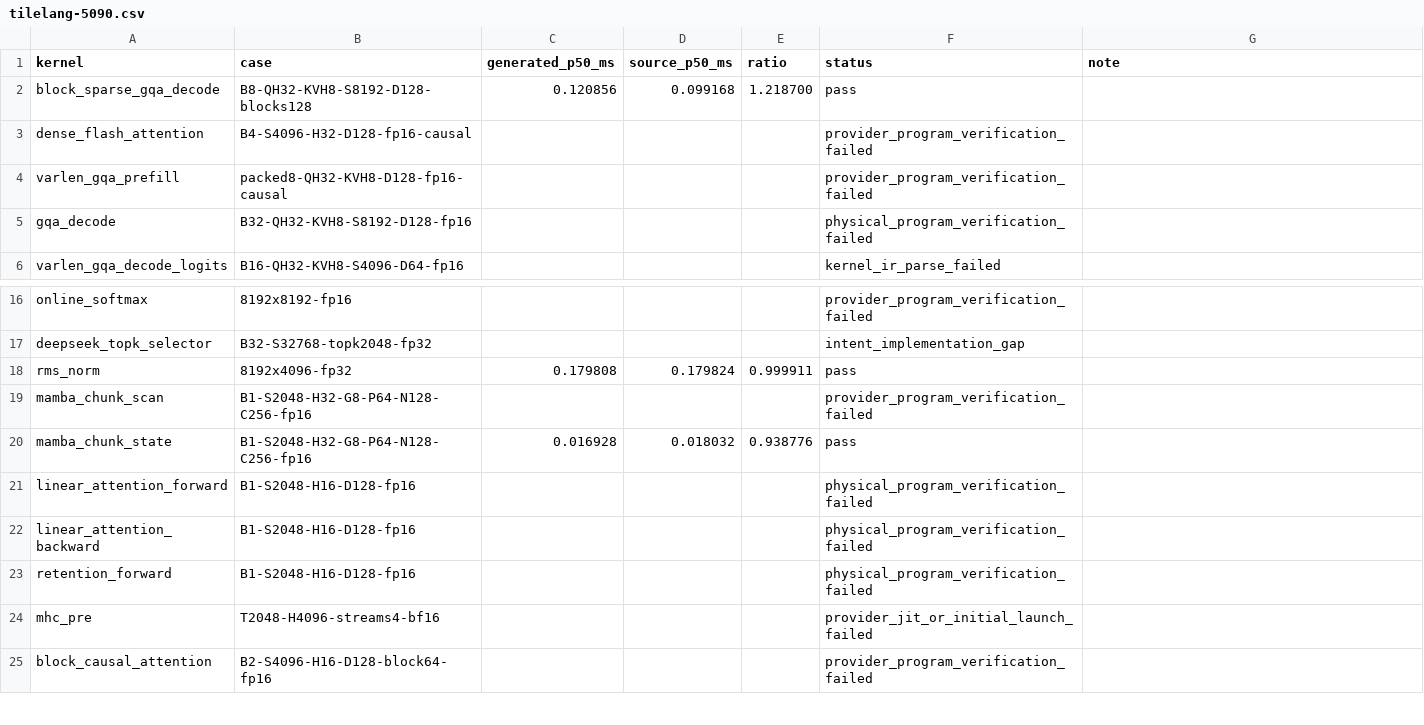
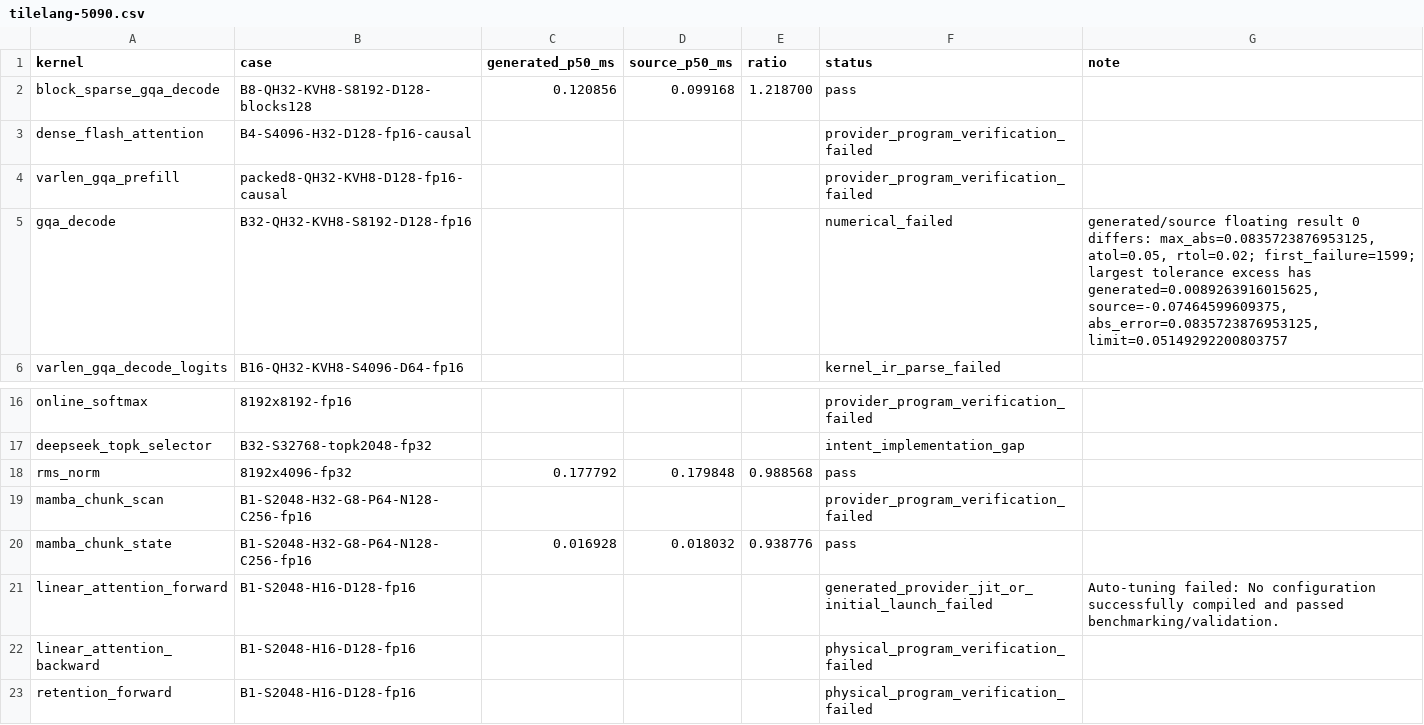
Before and after one commit to zzyu5/Intent, a CSV file: experiments/gpu/results/tilelang-5090.csv, drawn as a sheet; only a part is shown, gaps mark what is left out; the shorter side is filled out with more unchanged rows.

Commit message:
Preserve TileLang backend work before separating the GPU mainline
Keep the typed storage and lowering changes together with current production observations. GQA and linear attention generate provider source but still fail native autotuning; this snapshot does not claim those programs run correctly.

```diff
--- a/experiments/gpu/results/tilelang-5090.csv
+++ b/experiments/gpu/results/tilelang-5090.csv
@@ -4,3 +4,3 @@ dense_flash_attention,B4-S4096-H32-D128-fp16-causal,,,,provider_program_verifica
 varlen_gqa_prefill,packed8-QH32-KVH8-D128-fp16-causal,,,,provider_program_verification_failed,
-gqa_decode,B32-QH32-KVH8-S8192-D128-fp16,,,,physical_program_verification_failed,
+gqa_decode,B32-QH32-KVH8-S8192-D128-fp16,,,,numerical_failed,"generated/source floating result 0 differs: max_abs=0.0835723876953125, atol=0.05, rtol=0.02; first_failure=1599; largest tolerance excess has generated=0.0089263916015625, source=-0.07464599609375, abs_error=0.0835723876953125, limit=0.05149292200803757"
 varlen_gqa_decode_logits,B16-QH32-KVH8-S4096-D64-fp16,,,,kernel_ir_parse_failed,
@@ -17,6 +17,6 @@ online_softmax,8192x8192-fp16,,,,provider_program_verification_failed,
 deepseek_topk_selector,B32-S32768-topk2048-fp32,,,,intent_implementation_gap,
-rms_norm,8192x4096-fp32,0.179808,0.179824,0.999911,pass,
+rms_norm,8192x4096-fp32,0.177792,0.179848,0.988568,pass,
 mamba_chunk_scan,B1-S2048-H32-G8-P64-N128-C256-fp16,,,,provider_program_verification_failed,
 mamba_chunk_state,B1-S2048-H32-G8-P64-N128-C256-fp16,0.016928,0.018032,0.938776,pass,
-linear_attention_forward,B1-S2048-H16-D128-fp16,,,,physical_program_verification_failed,
+linear_attention_forward,B1-S2048-H16-D128-fp16,,,,generated_provider_jit_or_initial_launch_failed,Auto-tuning failed: No configuration successfully compiled and passed benchmarking/validation.
 linear_attention_backward,B1-S2048-H16-D128-fp16,,,,physical_program_verification_failed,
```
Also changed, not shown: experiments/gpu/results/cutile-5090.csv, experiments/gpu/results/cutile-h100.csv, 12 other files.
